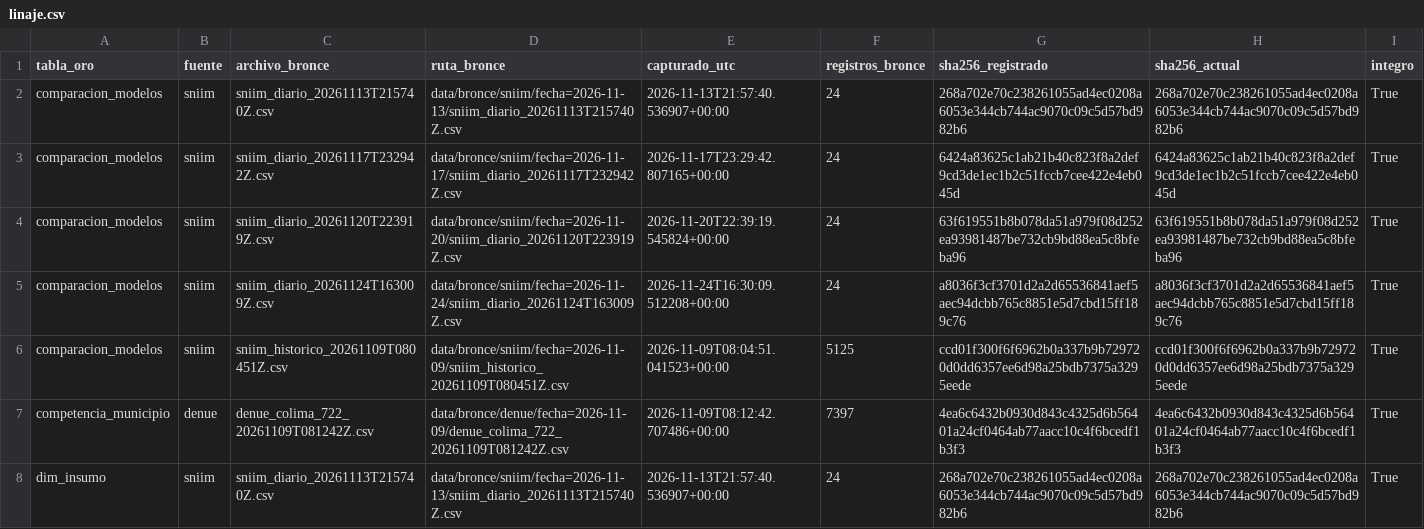
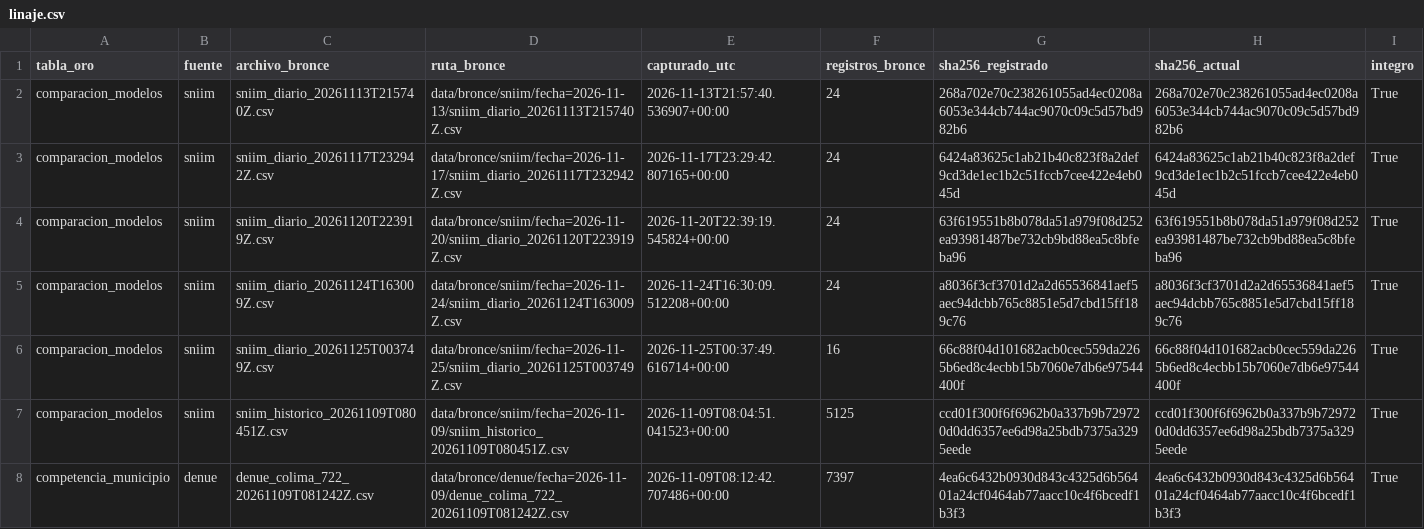
Before and after one commit to carolivettte/tdl-antojo-colima, a CSV file: data/oro/linaje.csv, drawn as a sheet; only a part is shown; the shorter side is filled out with more unchanged rows; the diff covers the shown part only; the diff names each change by its address in the sheet, - before the commit and + after, or states it on an @@ line.

Commit message:
captura: diaria 2026-11-25T00:37Z

```diff
--- a/data/oro/linaje.csv
+++ b/data/oro/linaje.csv
+row 6: comparacion_modelos | sniim | sniim_diario_20261125T003749Z.csv | data/bronce/sniim/fecha=2026-11-25/sniim_diario_20261125T003749Z.csv | 2026-11-25T00:37:49.616714+00:00 | 16 | 66c88f04d101682acb0cec559da2265b6ed8c4ecbb15b7060e7db6e97544400f | 66c88f04d101682acb0cec559da2265b6ed8c4ecbb15b7060e7db6e97544400f | True
```
Also changed, not shown: 4 added rows elsewhere in this file, data/bitacora/ejecuciones.csv, data/bitacora/puerta_calidad.csv, 15 other files.
